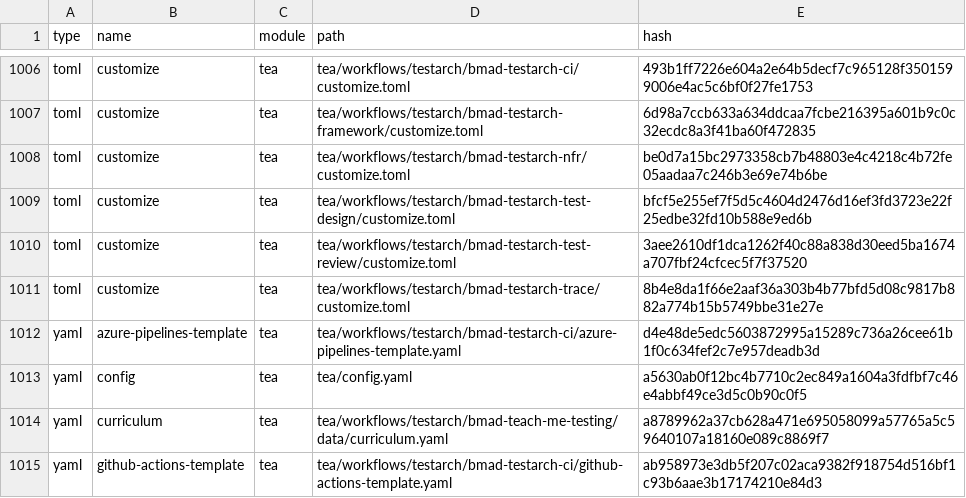
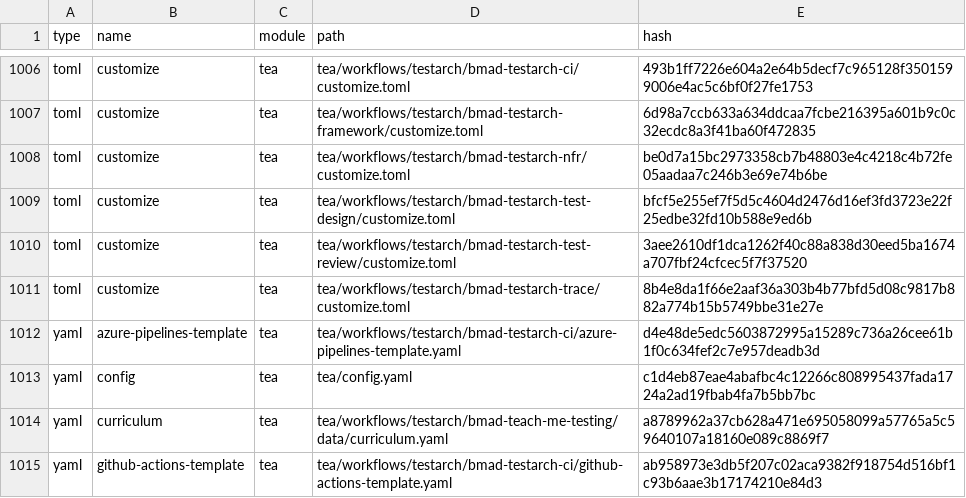
Before and after one commit to AhmedTElKodsh/Mushir-Sharia-Bot, a CSV file: _bmad/_config/files-manifest.csv, drawn as a sheet; only a part is shown, gaps mark what is left out; the diff covers the shown part only.

```diff
--- a/_bmad/_config/files-manifest.csv
+++ b/_bmad/_config/files-manifest.csv
@@ -1012,3 +1012,3 @@ type,name,module,path,hash
 "yaml","azure-pipelines-template","tea","tea/workflows/testarch/bmad-testarch-ci/azure-pipelines-template.yaml","d4e48de5edc5603872995a15289c736a26cee61b1f0c634fef2c7e957deadb3d"
-"yaml","config","tea","tea/config.yaml","a5630ab0f12bc4b7710c2ec849a1604a3fdfbf7c46e4abbf49ce3d5c0b90c0f5"
+"yaml","config","tea","tea/config.yaml","c1d4eb87eae4abafbc4c12266c808995437fada1724a2ad19fbab4fa7b5bb7bc"
 "yaml","curriculum","tea","tea/workflows/testarch/bmad-teach-me-testing/data/curriculum.yaml","a8789962a37cb628a471e695058099a57765a5c59640107a18160e089c8869f7"
```
Also changed, not shown: 5 edited cells elsewhere in this file, 42 other files.
